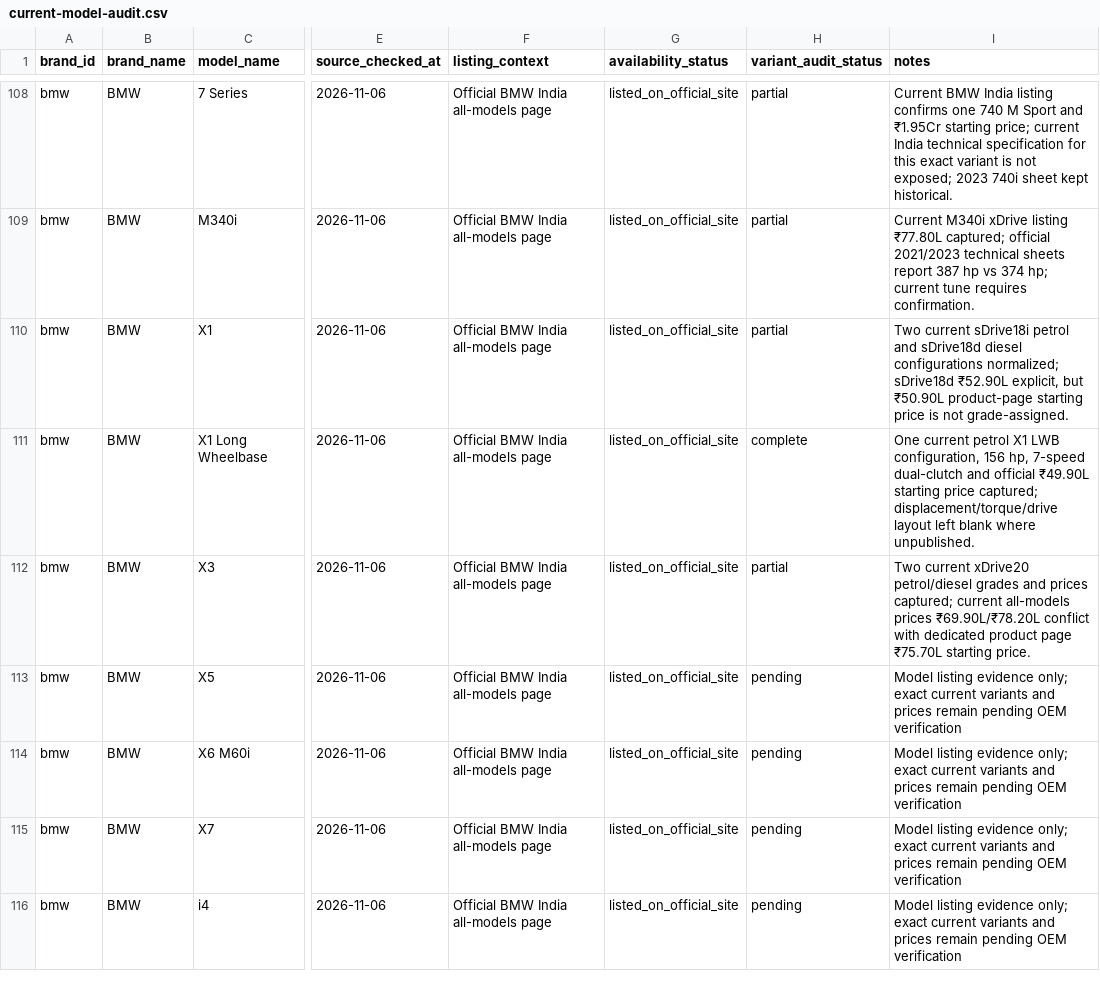
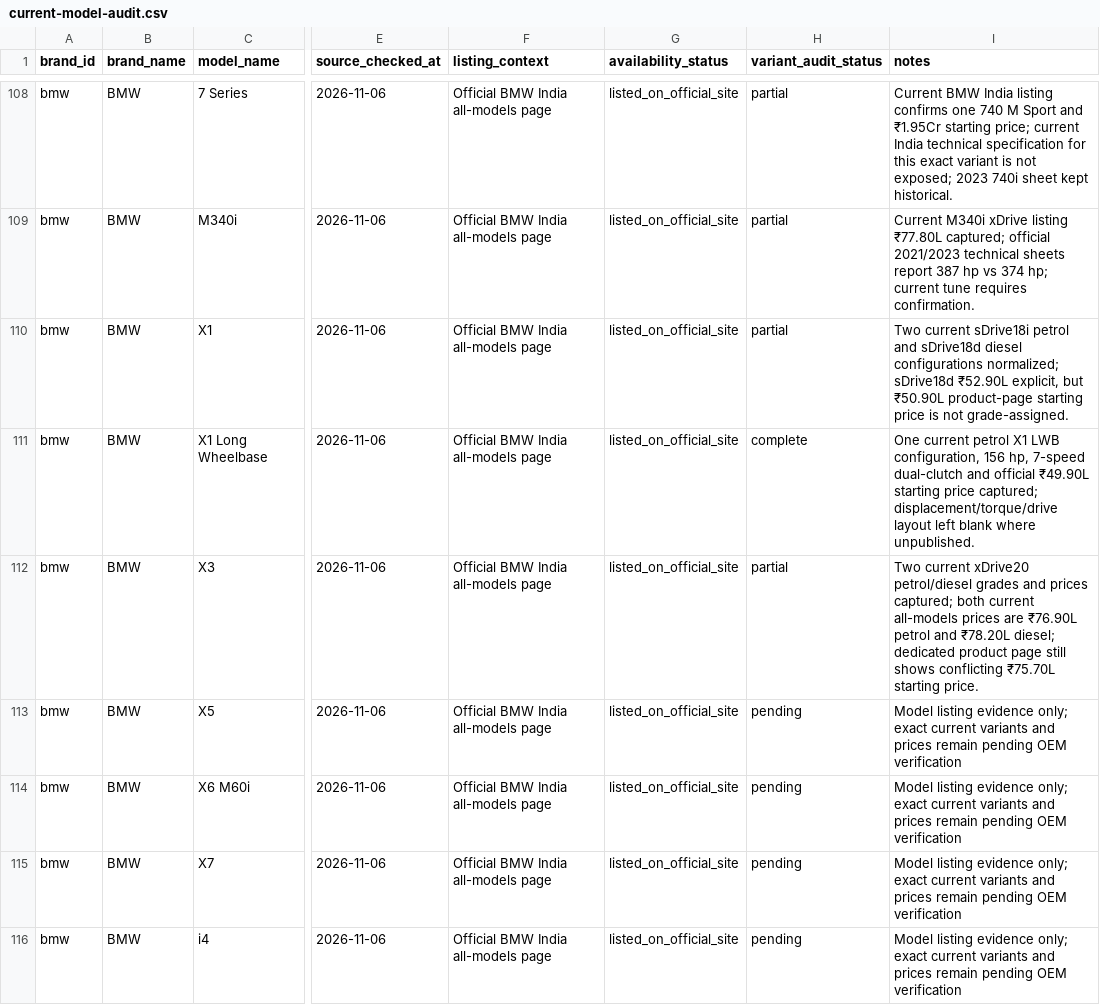
Before and after one commit to itrunks/motivo, a CSV file: data/current-model-audit.csv, drawn as a sheet; only a part is shown, gaps mark what is left out; the diff names each change by its address in the sheet, - before the commit and + after, or states it on an @@ line.

```diff
--- a/data/current-model-audit.csv
+++ b/data/current-model-audit.csv
-I112 (notes): …prices captured; current all-models prices ₹69.90L/₹78.20L conflict with dedicated product page ₹75.70L starting…
+I112 (notes): …prices captured; both current all-models prices are ₹76.90L petrol and ₹78.20L diesel; dedicated product page still shows conflicting ₹75.70L starting…
```
